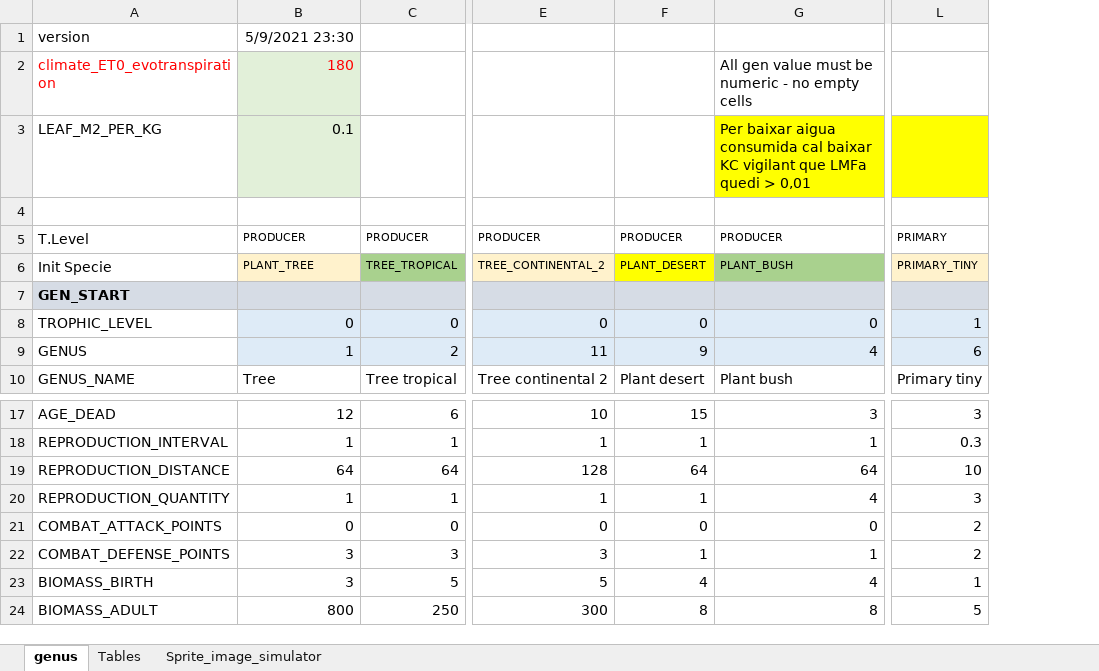
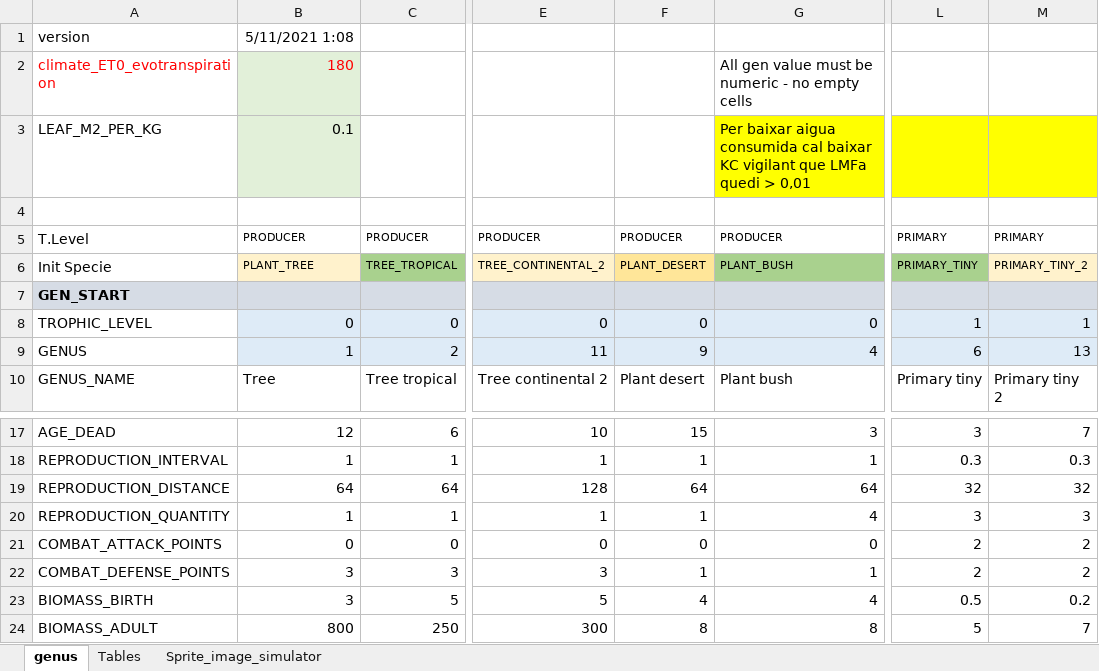
Before and after one commit to taganz/terraformer2d, an Excel workbook: datafiles/genus.xlsx, sheet genus, drawn as a sheet; only a part is shown, gaps mark what is left out; values as stored, in another font and other column widths than the file's, no borders; conditional formats not drawn; the diff names each change by its address in the sheet, - before the commit and + after, or states it on an @@ line.

```diff
--- a/datafiles/genus.xlsx (sheet genus)
+++ b/datafiles/genus.xlsx (sheet genus)
+column M, rows 5-10: PRIMARY | PRIMARY_TINY_2 |  | 1 | 13 | Primary tiny 2; rows 17-24: 7 | 0.3 | 32 | 3 | 2 | 2 | 0.2 | 7
-B1: 5/9/2021 23:30
+B1: 5/11/2021 1:08
-F6 fill: #FFFF00
+F6 fill: #FFE699
-L6 fill: #FFF2CC
+L6 fill: #A9D18E
-L19: 10
+L19: 32
-L23: 1
+L23: 0.5
```
Also changed, not shown: sheet Tables, formulas that keep their value, 32 other files.
